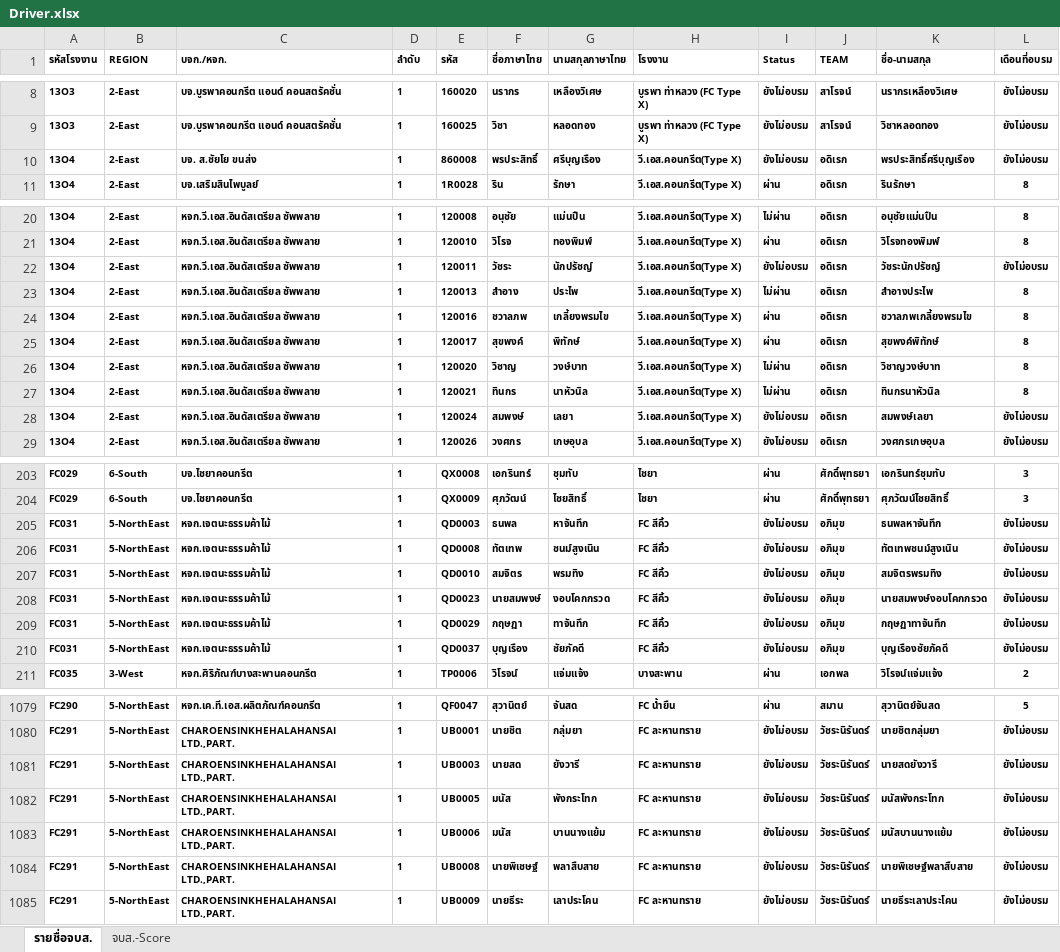
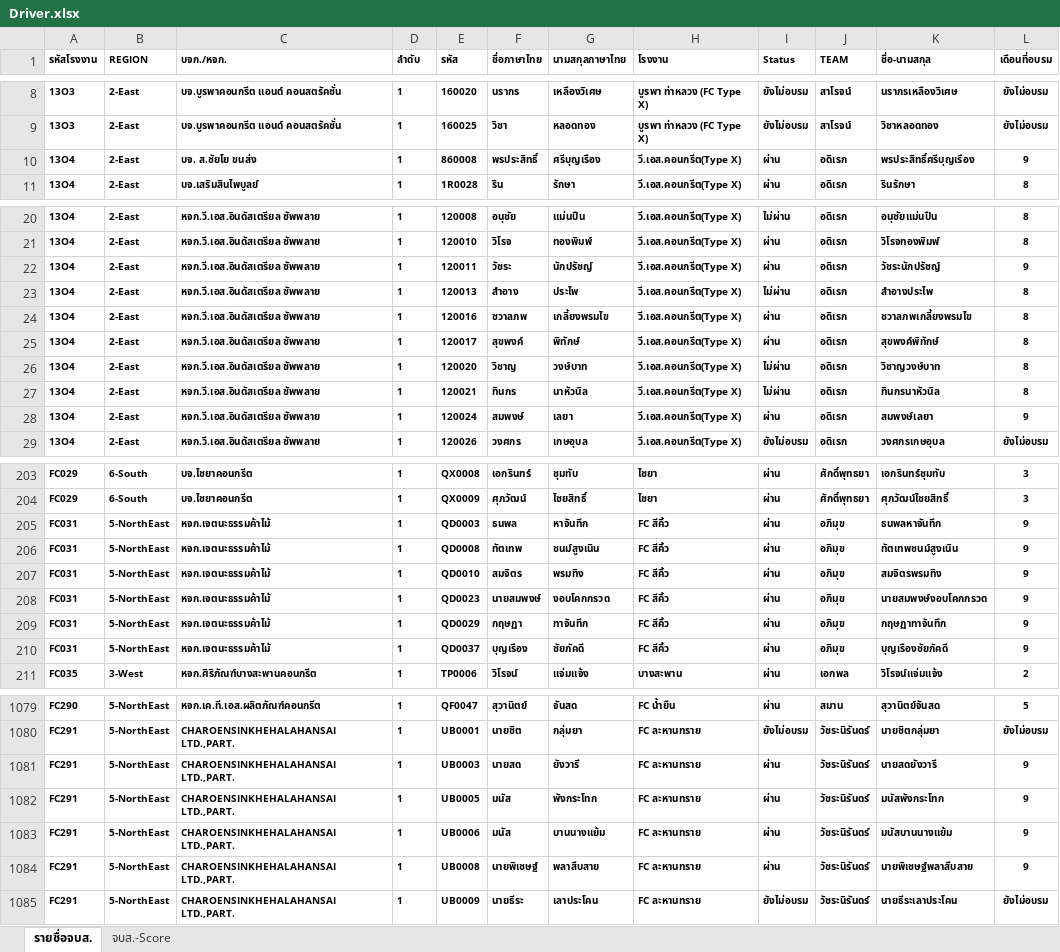
Before and after one commit to prayutp1-debug/newstarrating, an Excel workbook: source-excel/Driver.xlsx, sheet รายชื่อจบส., drawn as a sheet; only a part is shown, gaps mark what is left out; values as stored, in another font and other column widths than the file's, no borders; conditional formats not drawn; the diff covers the shown part only; the diff names each change by its address in the sheet, - before the commit and + after, or states it on an @@ line.

Commit message:
Add files via upload

```diff
--- a/source-excel/Driver.xlsx (sheet รายชื่อจบส.)
+++ b/source-excel/Driver.xlsx (sheet รายชื่อจบส.)
-I10 (Status): ยังไม่อบรม
+I10 (Status): ผ่าน
-L10 (เดือนที่อบรม): ยังไม่อบรม
+L10 (เดือนที่อบรม): 9
-I22 (Status): ยังไม่อบรม
+I22 (Status): ผ่าน
-L22 (เดือนที่อบรม): ยังไม่อบรม
+L22 (เดือนที่อบรม): 9
-I28 (Status): ยังไม่อบรม
+I28 (Status): ผ่าน
-L28 (เดือนที่อบรม): ยังไม่อบรม
+L28 (เดือนที่อบรม): 9
-I205:I210 (Status): ยังไม่อบรม
+I205:I210 (Status): ผ่าน
-L205:L210 (เดือนที่อบรม): ยังไม่อบรม
+L205:L210 (เดือนที่อบรม): 9
-I1081:I1084 (Status): ยังไม่อบรม
+I1081:I1084 (Status): ผ่าน
-L1081:L1084 (เดือนที่อบรม): ยังไม่อบรม
+L1081:L1084 (เดือนที่อบรม): 9
```
Also changed, not shown: 4 edited cells elsewhere in this sheet, sheet จบส.-Score.
